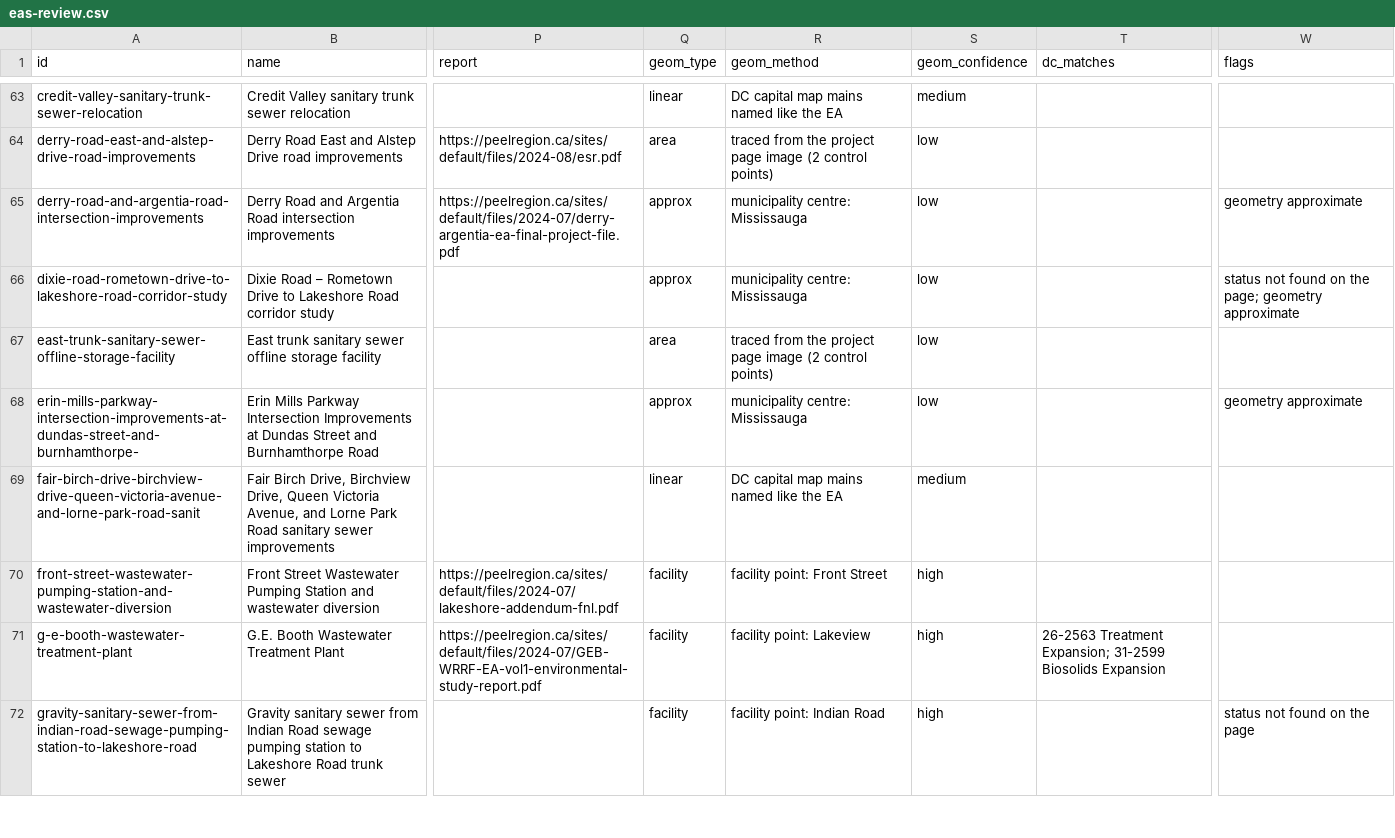
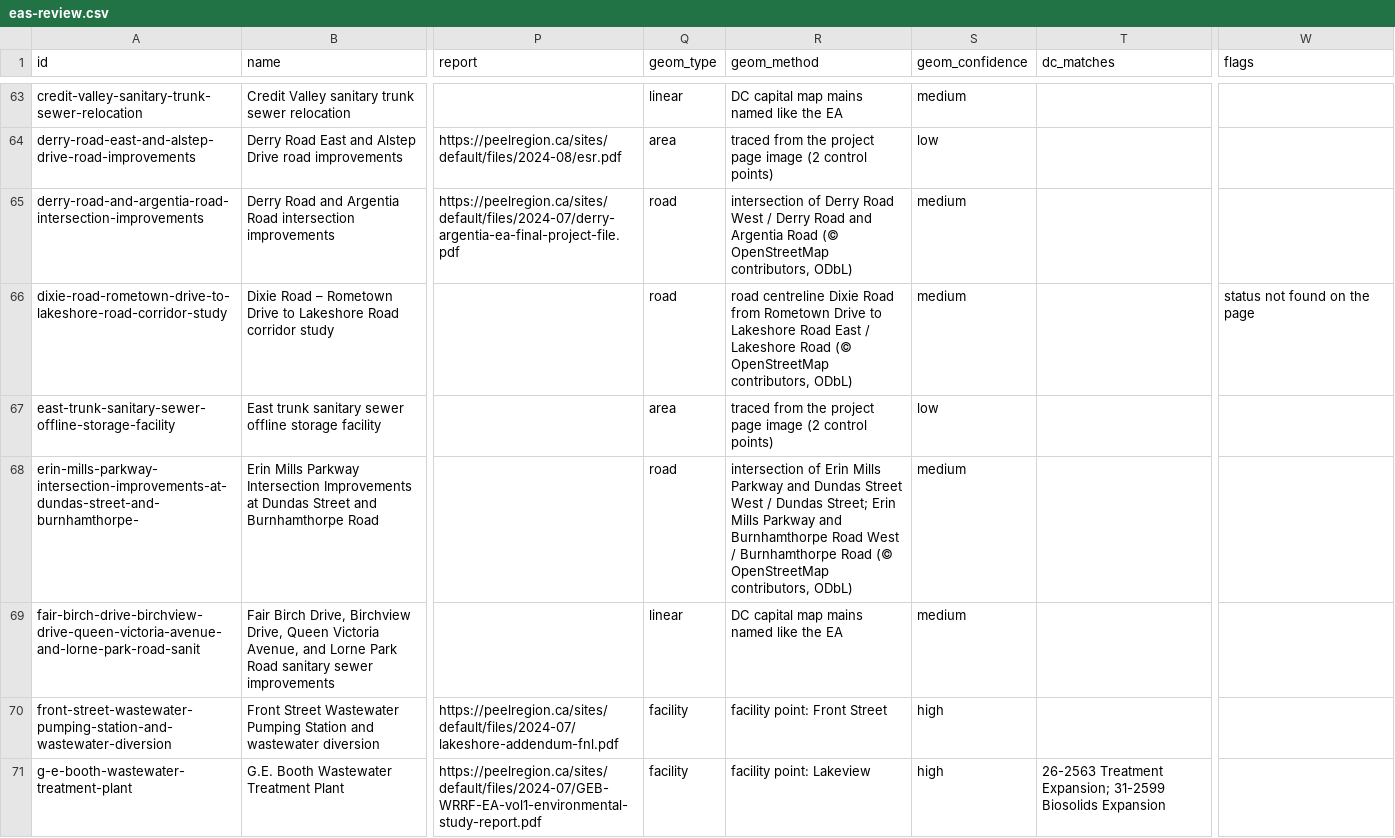
Before and after one commit to jaredacostar-cmd/Fsr-reviewer, a CSV file: data/eas-review.csv, drawn as a sheet; only a part is shown, gaps mark what is left out; the shorter side is filled out with more unchanged rows; the diff covers the shown part only; the diff names each change by its address in the sheet, - before the commit and + after, or states it on an @@ line.

```diff
--- a/data/eas-review.csv
+++ b/data/eas-review.csv
-Q65:Q66 (geom_type): approx
+Q65:Q66 (geom_type): road
-R65 (geom_method): municipality centre: Mississauga
+R65 (geom_method): intersection of Derry Road West / Derry Road and Argentia Road (© OpenStreetMap contributors, ODbL)
-S65:S66 (geom_confidence): low
+S65:S66 (geom_confidence): medium
-W65 (flags): geometry approximate
+W65 (flags): (empty)
-R66 (geom_method): municipality centre: Mississauga
+R66 (geom_method): road centreline Dixie Road from Rometown Drive to Lakeshore Road East / Lakeshore Road (© OpenStreetMap contributors, ODbL)
-W66 (flags): status not found on the page; geometry approximate
+W66 (flags): status not found on the page
-Q68 (geom_type): approx
+Q68 (geom_type): road
-R68 (geom_method): municipality centre: Mississauga
+R68 (geom_method): intersection of Erin Mills Parkway and Dundas Street West / Dundas Street; Erin Mills Parkway and Burnhamthorpe Road West / Burnhamthorpe Road (© OpenStreetMap contributors, ODbL)
-S68 (geom_confidence): low
+S68 (geom_confidence): medium
-W68 (flags): geometry approximate
+W68 (flags): (empty)
```
Also changed, not shown: 68 edited cells elsewhere in this file, 3 other files.
